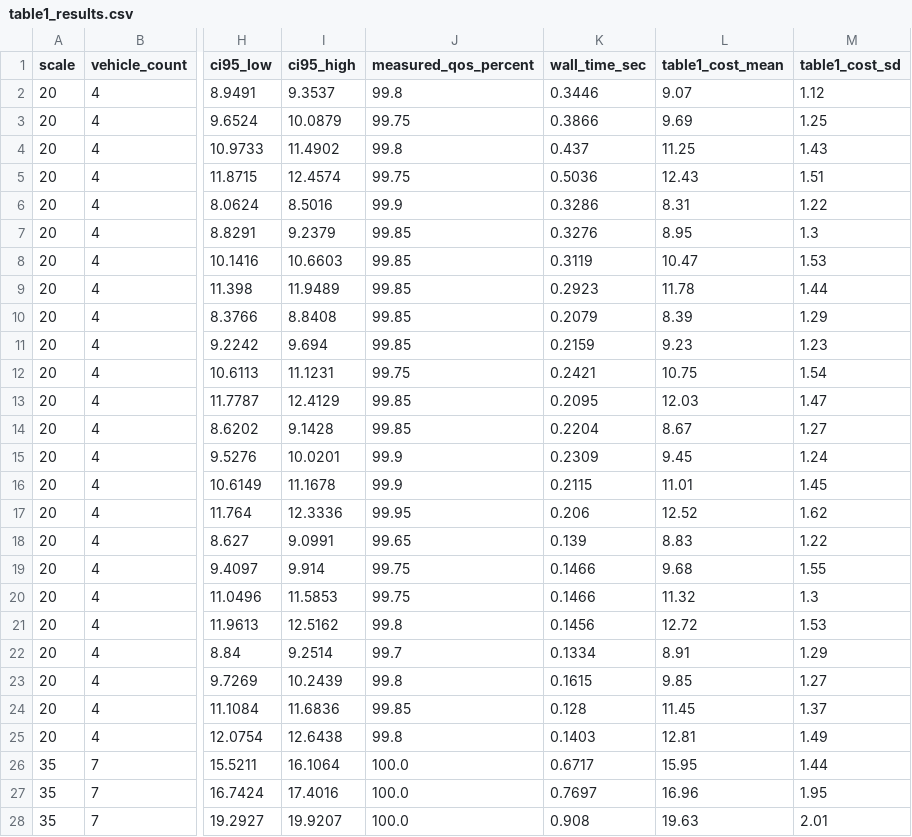
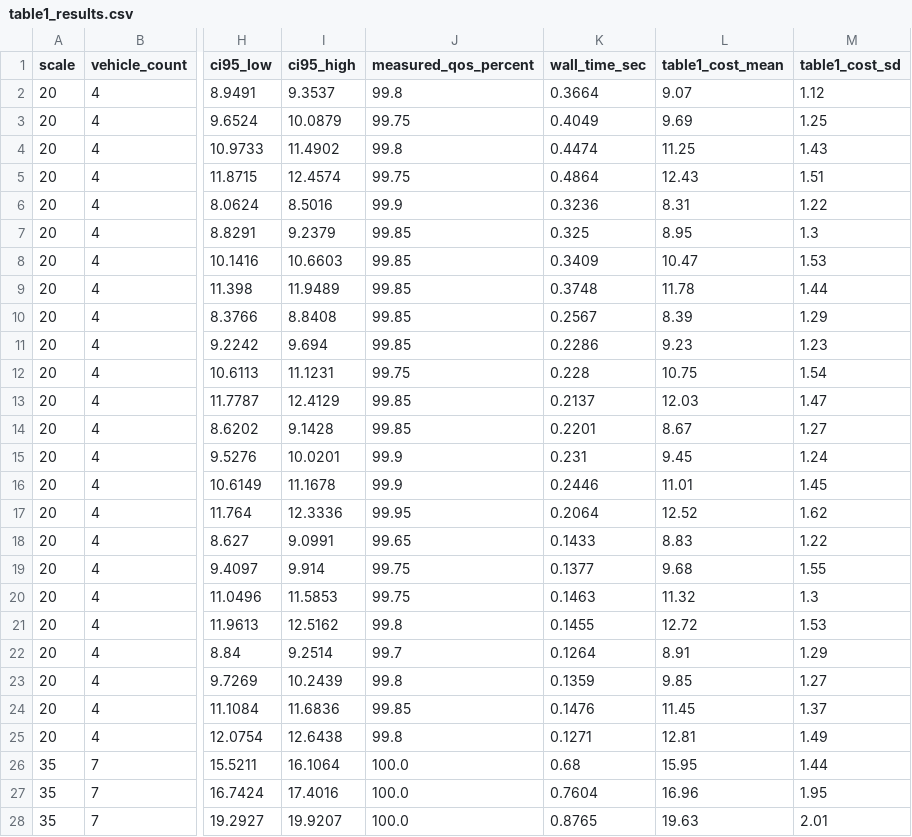
Before and after one commit to ftwangyang/DCVRP, a CSV file: results/table1_results.csv, drawn as a sheet; only a part is shown, gaps mark what is left out; the diff covers the shown part only; the diff names each change by its address in the sheet, - before the commit and + after, or states it on an @@ line.

Commit message:
Optimize AMCVN checkpoints on scales 35 and 50 and update Table I benchmark

```diff
--- a/results/table1_results.csv
+++ b/results/table1_results.csv
-K2 (wall_time_sec): 0.3446
+K2 (wall_time_sec): 0.3664
-K3 (wall_time_sec): 0.3866
+K3 (wall_time_sec): 0.4049
-K4 (wall_time_sec): 0.437
+K4 (wall_time_sec): 0.4474
-K5 (wall_time_sec): 0.5036
+K5 (wall_time_sec): 0.4864
-K6 (wall_time_sec): 0.3286
+K6 (wall_time_sec): 0.3236
-K7 (wall_time_sec): 0.3276
+K7 (wall_time_sec): 0.325
-K8 (wall_time_sec): 0.3119
+K8 (wall_time_sec): 0.3409
-K9 (wall_time_sec): 0.2923
+K9 (wall_time_sec): 0.3748
-K10 (wall_time_sec): 0.2079
+K10 (wall_time_sec): 0.2567
-K11 (wall_time_sec): 0.2159
+K11 (wall_time_sec): 0.2286
-K12 (wall_time_sec): 0.2421
+K12 (wall_time_sec): 0.228
-K13 (wall_time_sec): 0.2095
+K13 (wall_time_sec): 0.2137
-K14 (wall_time_sec): 0.2204
+K14 (wall_time_sec): 0.2201
-K15 (wall_time_sec): 0.2309
+K15 (wall_time_sec): 0.231
-K16 (wall_time_sec): 0.2115
+K16 (wall_time_sec): 0.2446
-K17 (wall_time_sec): 0.206
+K17 (wall_time_sec): 0.2064
-K18 (wall_time_sec): 0.139
+K18 (wall_time_sec): 0.1433
-K19 (wall_time_sec): 0.1466
+K19 (wall_time_sec): 0.1377
-K20 (wall_time_sec): 0.1466
+K20 (wall_time_sec): 0.1463
-K21 (wall_time_sec): 0.1456
+K21 (wall_time_sec): 0.1455
-K22 (wall_time_sec): 0.1334
+K22 (wall_time_sec): 0.1264
-K23 (wall_time_sec): 0.1615
+K23 (wall_time_sec): 0.1359
-K24 (wall_time_sec): 0.128
+K24 (wall_time_sec): 0.1476
-K25 (wall_time_sec): 0.1403
+K25 (wall_time_sec): 0.1271
-K26 (wall_time_sec): 0.6717
+K26 (wall_time_sec): 0.68
-K27 (wall_time_sec): 0.7697
+K27 (wall_time_sec): 0.7604
-K28 (wall_time_sec): 0.908
+K28 (wall_time_sec): 0.8765
```
Also changed, not shown: 91 edited cells elsewhere in this file, 5 other files.
